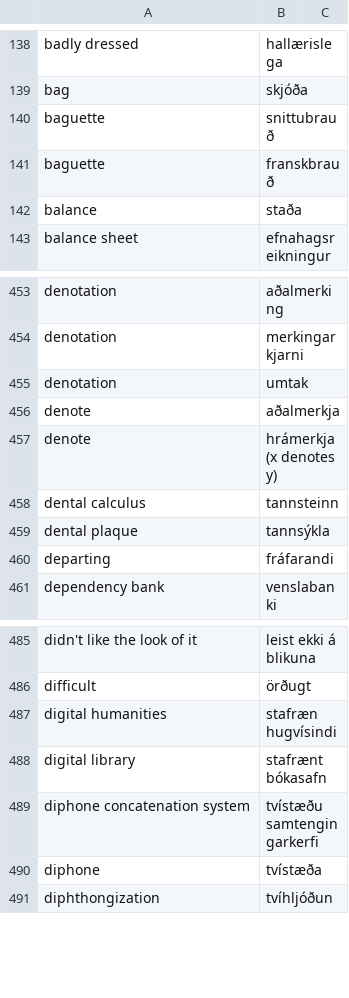
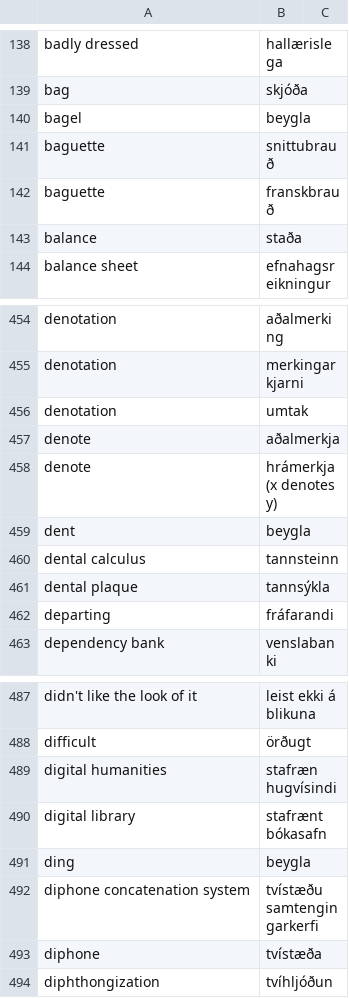
Before and after one commit to judyfong/dictionary, a CSV file: general.csv, drawn as a sheet; only a part is shown, gaps mark what is left out.

Commit message:
Update general.csv

```diff
--- a/general.csv
+++ b/general.csv
@@ -139,2 +139,3 @@ badly dressed,hallærislega
 bag,skjóða
+bagel,beygla
 baguette,snittubrauð
@@ -457,2 +458,3 @@ denote,aðalmerkja
 denote,hrámerkja (x denotes y)
+dent,beygla
 dental calculus,tannsteinn
@@ -488,2 +490,3 @@ digital humanities,stafræn hugvísindi
 digital library,stafrænt bókasafn
+ding,beygla
 diphone concatenation system,tvístæðu samtengingarkerfi
```
